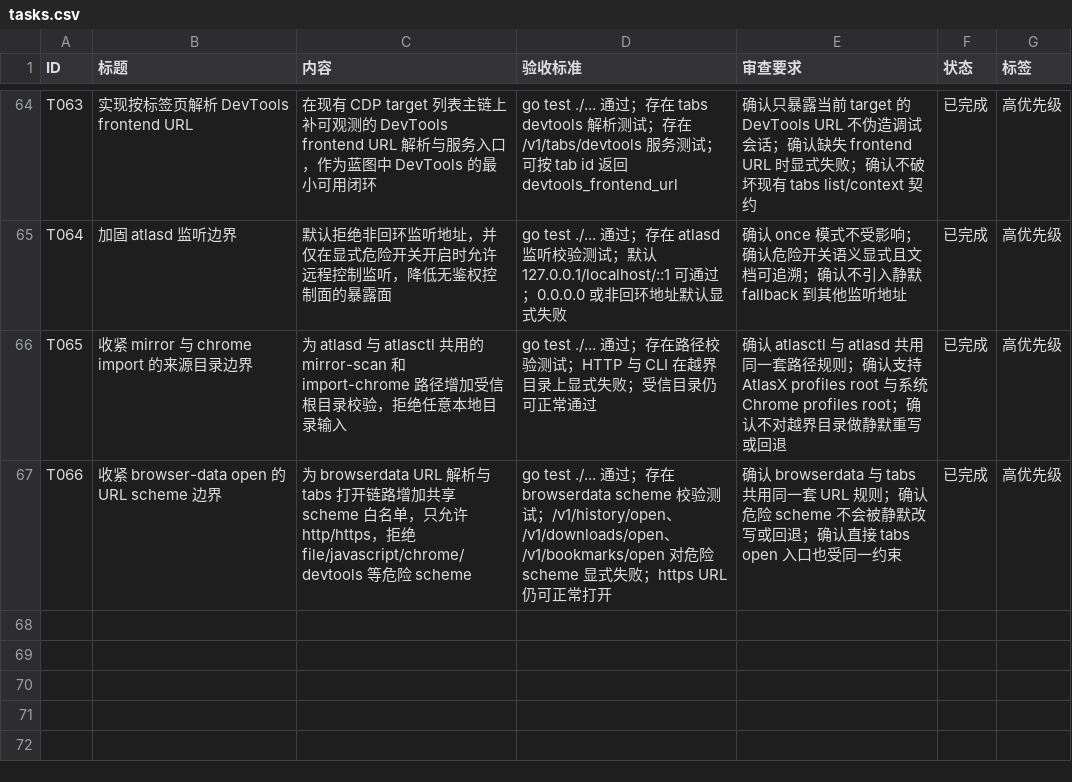
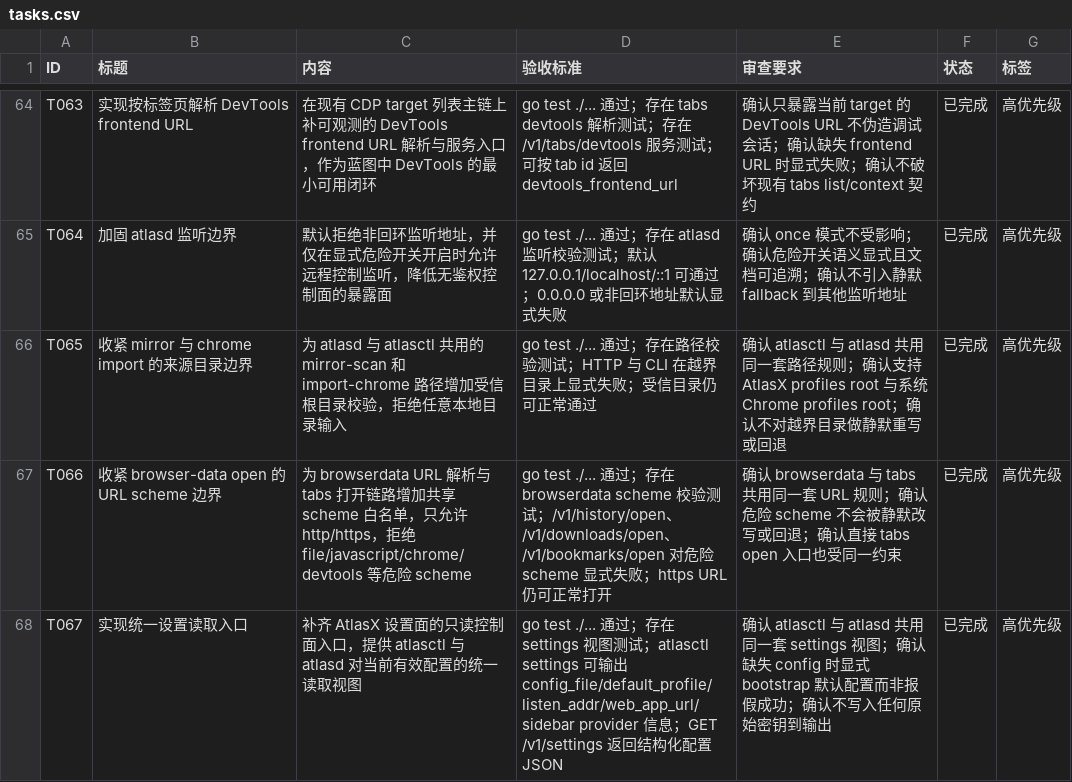
Before and after one commit to MisonL/AtlasX-Go, a CSV file: tasks.csv, drawn as a sheet; only a part is shown, gaps mark what is left out.

Commit message:
Add settings control plane entry

```diff
--- a/tasks.csv
+++ b/tasks.csv
@@ -67 +67,2 @@ T065,收紧 mirror 与 chrome import 的来源目录边界,为 atlasd 与 atlasc
 T066,收紧 browser-data open 的 URL scheme 边界,为 browserdata URL 解析与 tabs 打开链路增加共享 scheme 白名单，只允许 http/https，拒绝 file/javascript/chrome/devtools 等危险 scheme,"go test ./... 通过；存在 browserdata scheme 校验测试；/v1/history/open、/v1/downloads/open、/v1/bookmarks/open 对危险 scheme 显式失败；https URL 仍可正常打开",确认 browserdata 与 tabs 共用同一套 URL 规则；确认危险 scheme 不会被静默改写或回退；确认直接 tabs open 入口也受同一约束,已完成,高优先级
+T067,实现统一设置读取入口,补齐 AtlasX 设置面的只读控制面入口，提供 atlasctl 与 atlasd 对当前有效配置的统一读取视图,"go test ./... 通过；存在 settings 视图测试；atlasctl settings 可输出 config_file/default_profile/listen_addr/web_app_url/sidebar provider 信息；GET /v1/settings 返回结构化配置 JSON",确认 atlasctl 与 atlasd 共用同一套 settings 视图；确认缺失 config 时显式 bootstrap 默认配置而非报假成功；确认不写入任何原始密钥到输出,已完成,高优先级
```
Also changed, not shown: 14 other files.
